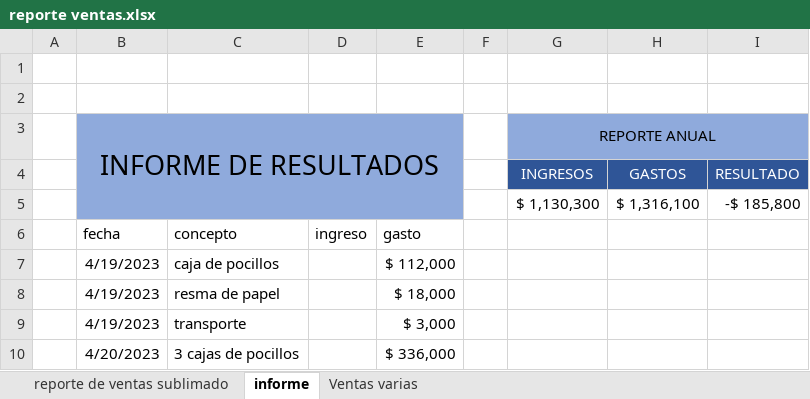
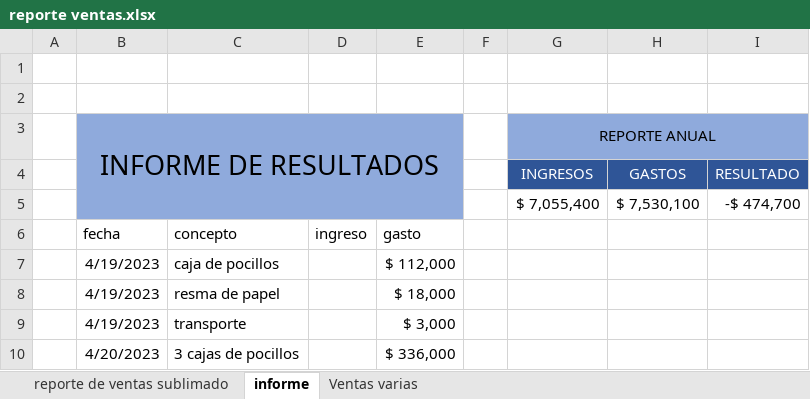
Before and after one commit to sebastia9330/repositorio-personal-2022-2023, an Excel workbook: reporte ventas.xlsx, sheet informe, drawn as a sheet; only a part is shown; values as stored, in another font and other column widths than the file's, no borders; table styles not drawn; removed rows and columns are numbered as before the commit, all else as after; the diff covers the shown part only; the diff names each change by its address in the sheet, - before the commit and + after, or states it on an @@ line.

```diff
--- a/reporte ventas.xlsx (sheet informe)
+++ b/reporte ventas.xlsx (sheet informe)
-row 5:  |  |  |  |  |  | $ 1,130,300 | $ 1,316,100 | -$ 185,800
+row 5:  |  |  |  |  |  | $ 7,055,400 | $ 7,530,100 | -$ 474,700
```
Also changed, not shown: 48 added rows elsewhere in this sheet, sheet reporte de ventas sublimado, sheet Ventas varias, hidden cells, charts or pictures.
